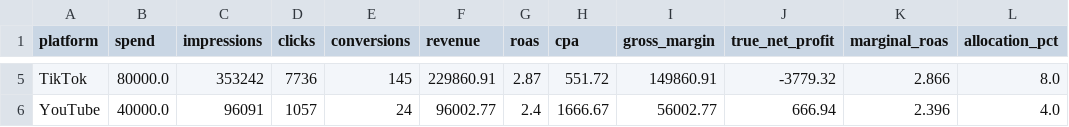
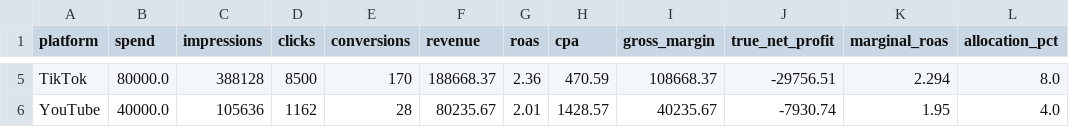
Before and after one commit to zughaina3/pakistan-digital-advertising-budget-optimizer, a CSV file: data/processed/budget_recommendations.csv, drawn as a sheet; only a part is shown, gaps mark what is left out; the diff covers the shown part only; the diff names each change by its address in the sheet, - before the commit and + after, or states it on an @@ line.

```diff
--- a/data/processed/budget_recommendations.csv
+++ b/data/processed/budget_recommendations.csv
-C5 (impressions): 353242
+C5 (impressions): 388128
-D5 (clicks): 7736
+D5 (clicks): 8500
-E5 (conversions): 145
+E5 (conversions): 170
-F5 (revenue): 229860.91
+F5 (revenue): 188668.37
-G5 (roas): 2.87
+G5 (roas): 2.36
-H5 (cpa): 551.72
+H5 (cpa): 470.59
-I5 (gross_margin): 149860.91
+I5 (gross_margin): 108668.37
-J5 (true_net_profit): -3779.32
+J5 (true_net_profit): -29756.51
-K5 (marginal_roas): 2.866
+K5 (marginal_roas): 2.294
-C6 (impressions): 96091
+C6 (impressions): 105636
-D6 (clicks): 1057
+D6 (clicks): 1162
-E6 (conversions): 24
+E6 (conversions): 28
-F6 (revenue): 96002.77
+F6 (revenue): 80235.67
-G6 (roas): 2.4
+G6 (roas): 2.01
-H6 (cpa): 1666.67
+H6 (cpa): 1428.57
-I6 (gross_margin): 56002.77
+I6 (gross_margin): 40235.67
-J6 (true_net_profit): 666.94
+J6 (true_net_profit): -7930.74
-K6 (marginal_roas): 2.396
+K6 (marginal_roas): 1.95
```
Also changed, not shown: 27 edited cells elsewhere in this file, data/processed/benchmark_results.csv, data/processed/budget_city_allocation.csv, 18 other files.
